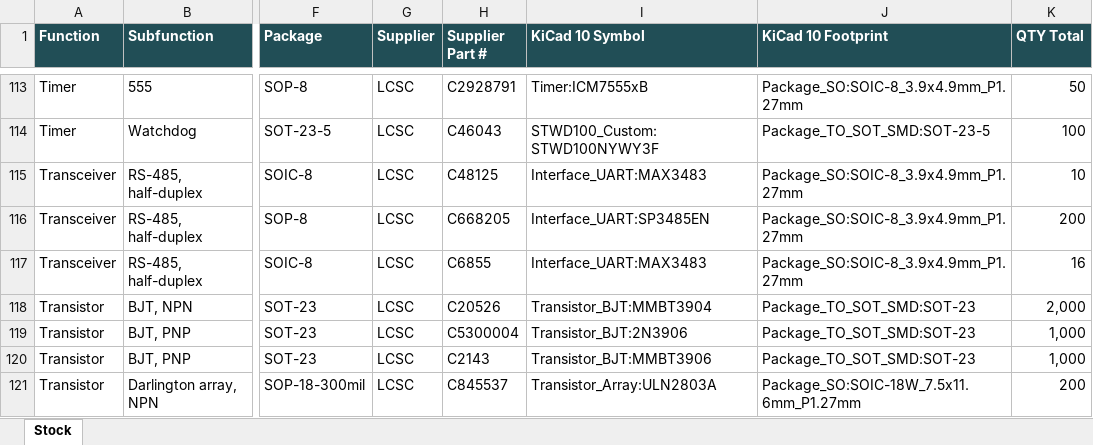
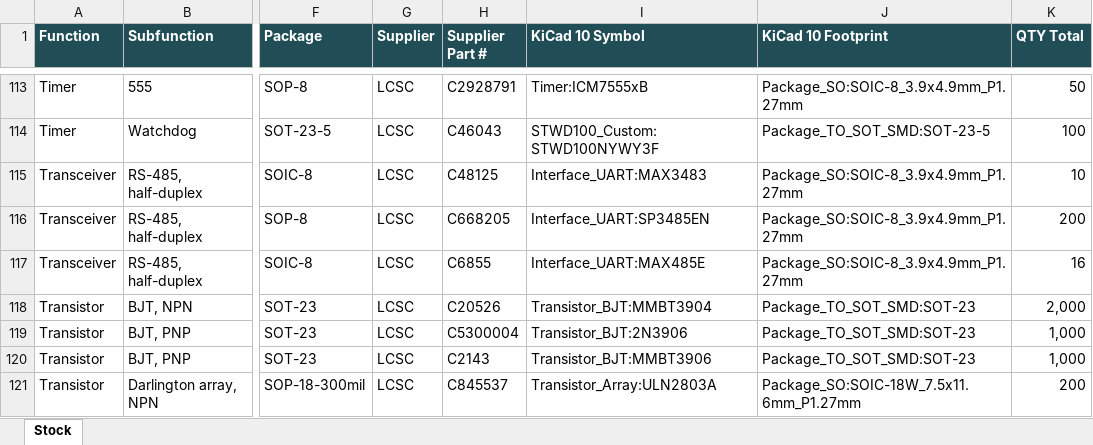
Before and after one commit to mekatrol/electronics, an Excel workbook: hardware/components.xlsx, sheet Stock, drawn as a sheet; only a part is shown, gaps mark what is left out; values as stored, in another font and other column widths than the file's, no borders; table styles not drawn; the diff names each change by its address in the sheet, - before the commit and + after, or states it on an @@ line.

Commit message:
Symbol/footprint fixes

```diff
--- a/hardware/components.xlsx (sheet Stock)
+++ b/hardware/components.xlsx (sheet Stock)
-I117 (KiCad 10 Symbol): Interface_UART:MAX3483
+I117 (KiCad 10 Symbol): Interface_UART:MAX485E
```
